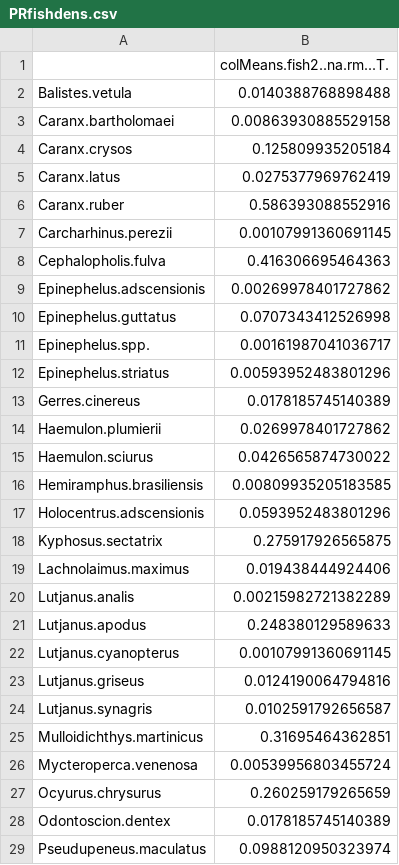
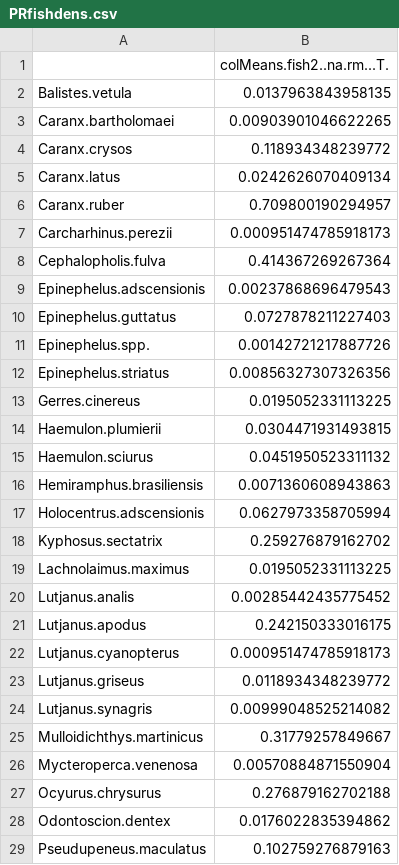
Before and after one commit to Gulf-IEA/Caribbean-ESR-2, a CSV file: indicator_data/intermediateFiles/PRCRMP/PRfishdens.csv, drawn as a sheet; only a part is shown; the diff covers the shown part only.

Commit message:
update PRCRMP

```diff
--- a/indicator_data/intermediateFiles/PRCRMP/PRfishdens.csv
+++ b/indicator_data/intermediateFiles/PRCRMP/PRfishdens.csv
@@ -1,29 +1,29 @@
 "","colMeans.fish2..na.rm...T."
-"Balistes.vetula",0.0140388768898488
-"Caranx.bartholomaei",0.00863930885529158
-"Caranx.crysos",0.125809935205184
-"Caranx.latus",0.0275377969762419
-"Caranx.ruber",0.586393088552916
-"Carcharhinus.perezii",0.00107991360691145
-"Cephalopholis.fulva",0.416306695464363
-"Epinephelus.adscensionis",0.00269978401727862
-"Epinephelus.guttatus",0.0707343412526998
-"Epinephelus.spp.",0.00161987041036717
-"Epinephelus.striatus",0.00593952483801296
-"Gerres.cinereus",0.0178185745140389
-"Haemulon.plumierii",0.0269978401727862
-"Haemulon.sciurus",0.0426565874730022
-"Hemiramphus.brasiliensis",0.00809935205183585
-"Holocentrus.adscensionis",0.0593952483801296
-"Kyphosus.sectatrix",0.275917926565875
-"Lachnolaimus.maximus",0.019438444924406
-"Lutjanus.analis",0.00215982721382289
-"Lutjanus.apodus",0.248380129589633
-"Lutjanus.cyanopterus",0.00107991360691145
-"Lutjanus.griseus",0.0124190064794816
-"Lutjanus.synagris",0.0102591792656587
-"Mulloidichthys.martinicus",0.31695464362851
-"Mycteroperca.venenosa",0.00539956803455724
-"Ocyurus.chrysurus",0.260259179265659
-"Odontoscion.dentex",0.0178185745140389
-"Pseudupeneus.maculatus",0.0988120950323974
+"Balistes.vetula",0.0137963843958135
+"Caranx.bartholomaei",0.00903901046622265
+"Caranx.crysos",0.118934348239772
+"Caranx.latus",0.0242626070409134
+"Caranx.ruber",0.709800190294957
+"Carcharhinus.perezii",0.000951474785918173
+"Cephalopholis.fulva",0.414367269267364
+"Epinephelus.adscensionis",0.00237868696479543
+"Epinephelus.guttatus",0.0727878211227403
+"Epinephelus.spp.",0.00142721217887726
+"Epinephelus.striatus",0.00856327307326356
+"Gerres.cinereus",0.0195052331113225
+"Haemulon.plumierii",0.0304471931493815
+"Haemulon.sciurus",0.0451950523311132
+"Hemiramphus.brasiliensis",0.0071360608943863
+"Holocentrus.adscensionis",0.0627973358705994
+"Kyphosus.sectatrix",0.259276879162702
+"Lachnolaimus.maximus",0.0195052331113225
+"Lutjanus.analis",0.00285442435775452
+"Lutjanus.apodus",0.242150333016175
+"Lutjanus.cyanopterus",0.000951474785918173
+"Lutjanus.griseus",0.0118934348239772
+"Lutjanus.synagris",0.00999048525214082
+"Mulloidichthys.martinicus",0.31779257849667
+"Mycteroperca.venenosa",0.00570884871550904
+"Ocyurus.chrysurus",0.276879162702188
+"Odontoscion.dentex",0.0176022835394862
+"Pseudupeneus.maculatus",0.102759276879163
```
Also changed, not shown: 5 edited cells elsewhere in this file, 8 other files.
